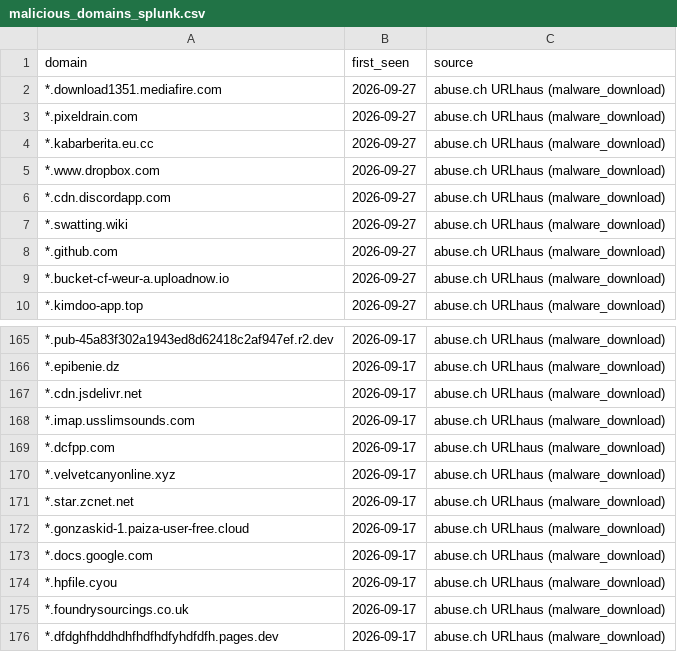
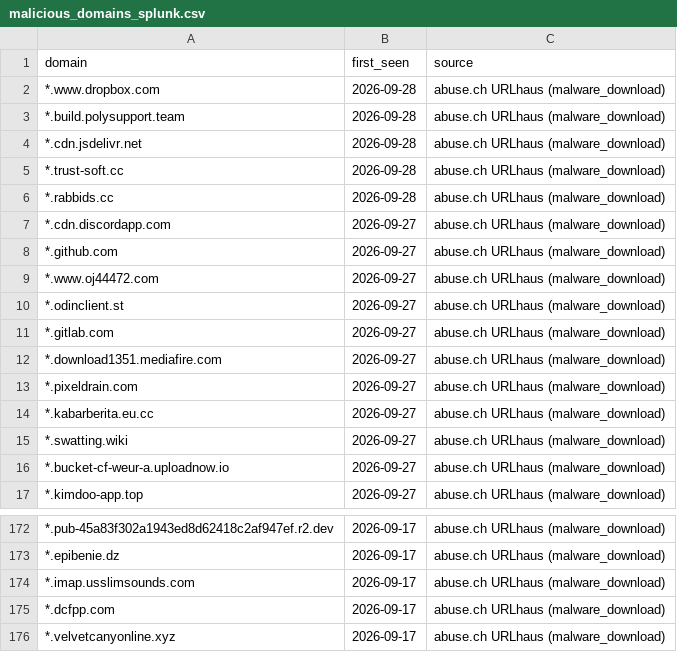
Before and after one commit to antonvikstrom/detection-as-code, a CSV file: lookups/malicious_domains_splunk.csv, drawn as a sheet; only a part is shown, gaps mark what is left out; the shorter side is filled out with more unchanged rows; the diff covers the shown part only.

```diff
--- a/lookups/malicious_domains_splunk.csv
+++ b/lookups/malicious_domains_splunk.csv
@@ -1,2 +1,12 @@
 domain,first_seen,source
+*.www.dropbox.com,2026-09-28,abuse.ch URLhaus (malware_download)
+*.build.polysupport.team,2026-09-28,abuse.ch URLhaus (malware_download)
+*.cdn.jsdelivr.net,2026-09-28,abuse.ch URLhaus (malware_download)
+*.trust-soft.cc,2026-09-28,abuse.ch URLhaus (malware_download)
+*.rabbids.cc,2026-09-28,abuse.ch URLhaus (malware_download)
+*.cdn.discordapp.com,2026-09-27,abuse.ch URLhaus (malware_download)
+*.github.com,2026-09-27,abuse.ch URLhaus (malware_download)
+*.www.oj44472.com,2026-09-27,abuse.ch URLhaus (malware_download)
+*.odinclient.st,2026-09-27,abuse.ch URLhaus (malware_download)
+*.gitlab.com,2026-09-27,abuse.ch URLhaus (malware_download)
 *.download1351.mediafire.com,2026-09-27,abuse.ch URLhaus (malware_download)
@@ -4,6 +14,3 @@ domain,first_seen,source
 *.kabarberita.eu.cc,2026-09-27,abuse.ch URLhaus (malware_download)
-*.www.dropbox.com,2026-09-27,abuse.ch URLhaus (malware_download)
-*.cdn.discordapp.com,2026-09-27,abuse.ch URLhaus (malware_download)
 *.swatting.wiki,2026-09-27,abuse.ch URLhaus (malware_download)
-*.github.com,2026-09-27,abuse.ch URLhaus (malware_download)
 *.bucket-cf-weur-a.uploadnow.io,2026-09-27,abuse.ch URLhaus (malware_download)
@@ -166,3 +173,2 @@ domain,first_seen,source
 *.epibenie.dz,2026-09-17,abuse.ch URLhaus (malware_download)
-*.cdn.jsdelivr.net,2026-09-17,abuse.ch URLhaus (malware_download)
 *.imap.usslimsounds.com,2026-09-17,abuse.ch URLhaus (malware_download)
```
Also changed, not shown: 25 removed rows elsewhere in this file, lookups/malicious_domains.csv.
